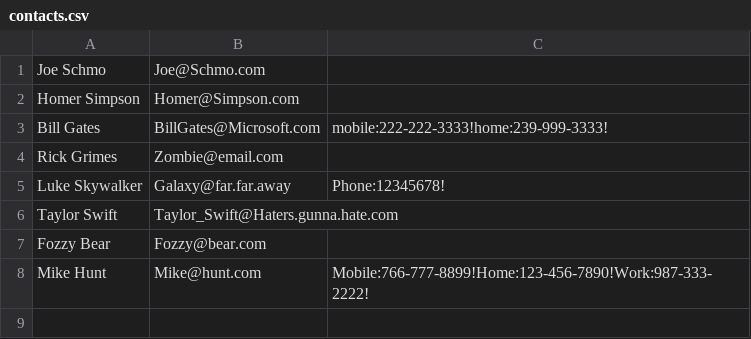
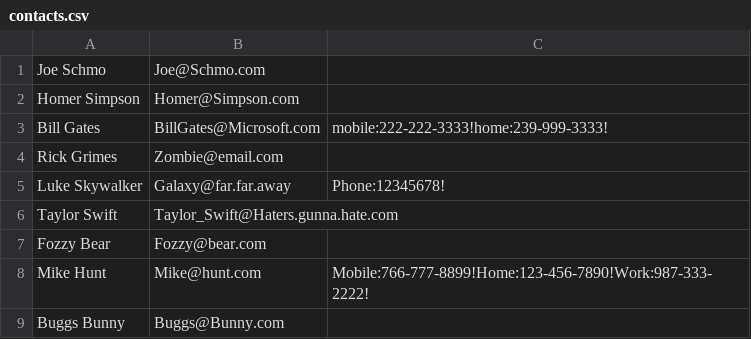
Before and after one commit to dvkry/Contact-List, a CSV file: contacts.csv, drawn as a sheet; the diff names each change by its address in the sheet, - before the commit and + after, or states it on an @@ line.

```diff
--- a/contacts.csv
+++ b/contacts.csv
+row 9: Buggs Bunny | Buggs@Bunny.com
```
Also changed, not shown: 1 other file.
